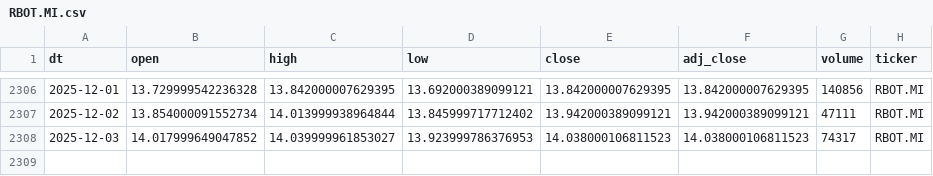
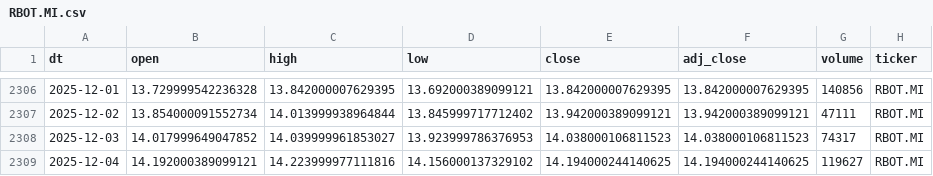
Before and after one commit to antoniosanso/etf-datalake, a CSV file: data/RBOT.MI.csv, drawn as a sheet; only a part is shown, gaps mark what is left out; the diff names each change by its address in the sheet, - before the commit and + after, or states it on an @@ line.

```diff
--- a/data/RBOT.MI.csv
+++ b/data/RBOT.MI.csv
+row 2309: 2025-12-04 | 14.192000389099121 | 14.223999977111816 | 14.156000137329102 | 14.194000244140625 | 14.194000244140625 | 119627 | RBOT.MI
```
Also changed, not shown: data/EDEF.DE.csv, data/SEME.MI.csv, 10 other files.
